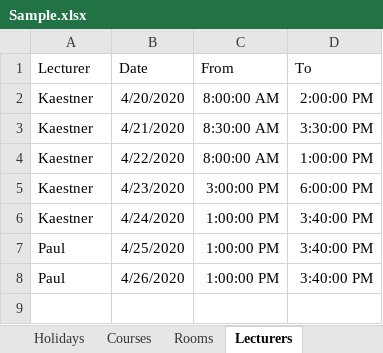
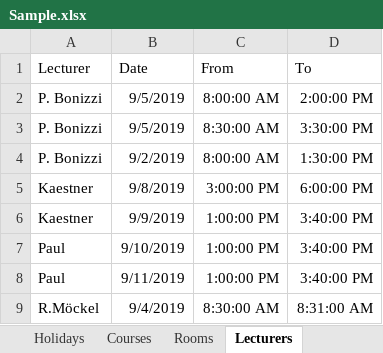
Before and after one commit to pdisbeschl/Uni_Timetables, an Excel workbook: src/InputOutput/Sample.xlsx, sheet Lecturers, drawn as a sheet; values as stored, in another font and other column widths than the file's, no borders; removed rows and columns are numbered as before the commit, all else as after; the diff names each change by its address in the sheet, - before the commit and + after, or states it on an @@ line.

Commit message:
More ILP hard-constraints :boom: :alembic:
ILP considers lecture lap of years, overlap of teachers and unavailability of teachers

```diff
--- a/src/InputOutput/Sample.xlsx (sheet Lecturers)
+++ b/src/InputOutput/Sample.xlsx (sheet Lecturers)
-A2:A3 (Lecturer): Kaestner
+A2:A3 (Lecturer): P. Bonizzi
-B2 (Date): 4/20/2020
+B2 (Date): 9/5/2019
-B3 (Date): 4/21/2020
+B3 (Date): 9/5/2019
-row 4: Kaestner | 4/22/2020 | 8:00:00 AM | 1:00:00 PM
+row 4: P. Bonizzi | 9/2/2019 | 8:00:00 AM | 1:30:00 PM
-B5 (Date): 4/23/2020
+B5 (Date): 9/8/2019
-B6 (Date): 4/24/2020
+B6 (Date): 9/9/2019
-B7 (Date): 4/25/2020
+B7 (Date): 9/10/2019
-B8 (Date): 4/26/2020
+B8 (Date): 9/11/2019
+row 9: R.Möckel | 9/4/2019 | 8:30:00 AM | 8:31:00 AM
```
Also changed, not shown: 3 other files.
